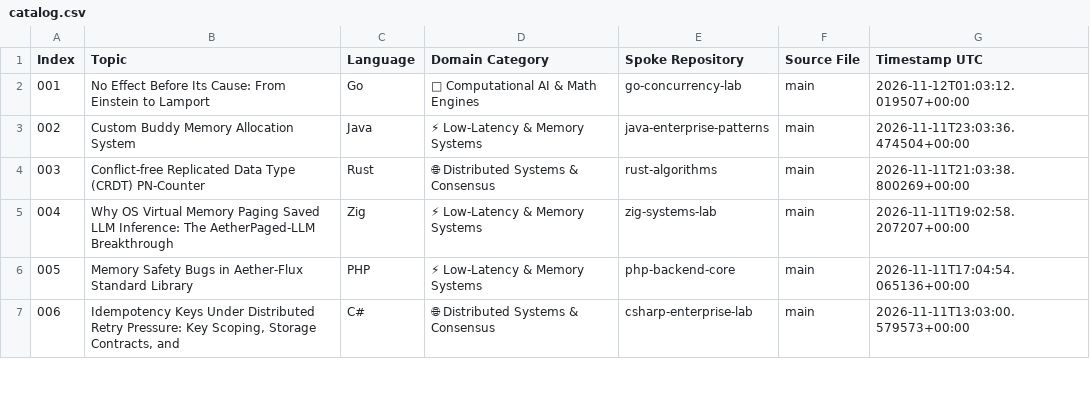
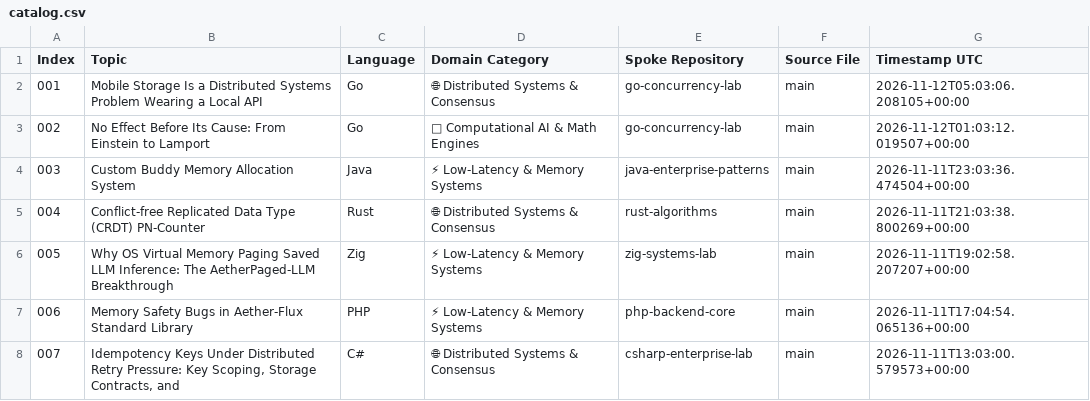
Before and after one commit to myonathanlinkedin/polyglot-systems-index, a CSV file: catalog.csv, drawn as a sheet; only a part is shown; addresses are those after the commit; the diff names each change by its address in the sheet, - before the commit and + after, or states it on an @@ line.

Commit message:
docs(index): update master algorithmic catalog (504 verified modules) [skip ci]

```diff
--- a/catalog.csv
+++ b/catalog.csv
+row 2: 001 | Mobile Storage Is a Distributed Systems Problem Wearing a Local API | Go | 🌐 Distributed Systems & Consensus | go-concurrency-lab | main | 2026-11-12T05:03:06.208105+00:00
@@ column A (Index) renumbered from row 3 down @@
```
Also changed, not shown: 2 other files.
